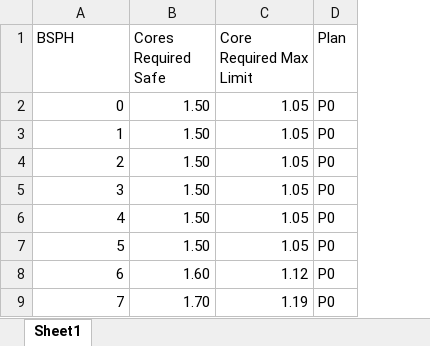
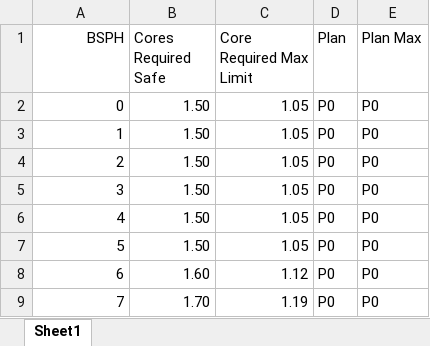
Before and after one commit to robertliwpe/wpeautoscope, an Excel workbook: bsphcoreconversiontablev2-corrected.xlsx, sheet Sheet1, drawn as a sheet; only a part is shown; values as stored, in another font and other column widths than the file's, no borders; charts and pictures not drawn; the diff names each change by its address in the sheet, - before the commit and + after, or states it on an @@ line.

```diff
--- a/bsphcoreconversiontablev2-corrected.xlsx (sheet Sheet1)
+++ b/bsphcoreconversiontablev2-corrected.xlsx (sheet Sheet1)
+column E (Plan Max), rows 2-9: all P0
-A1 alignment: left
+A1 alignment: right
```
Also changed, not shown: charts or pictures, 5 other files.
